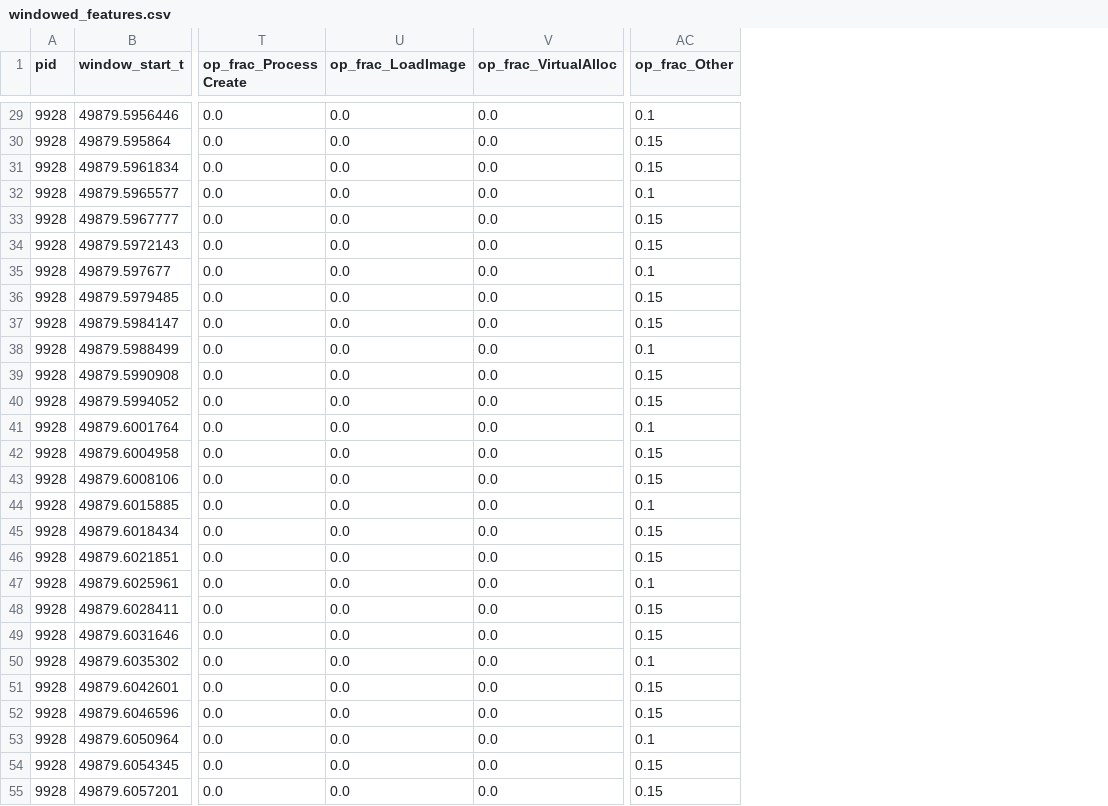
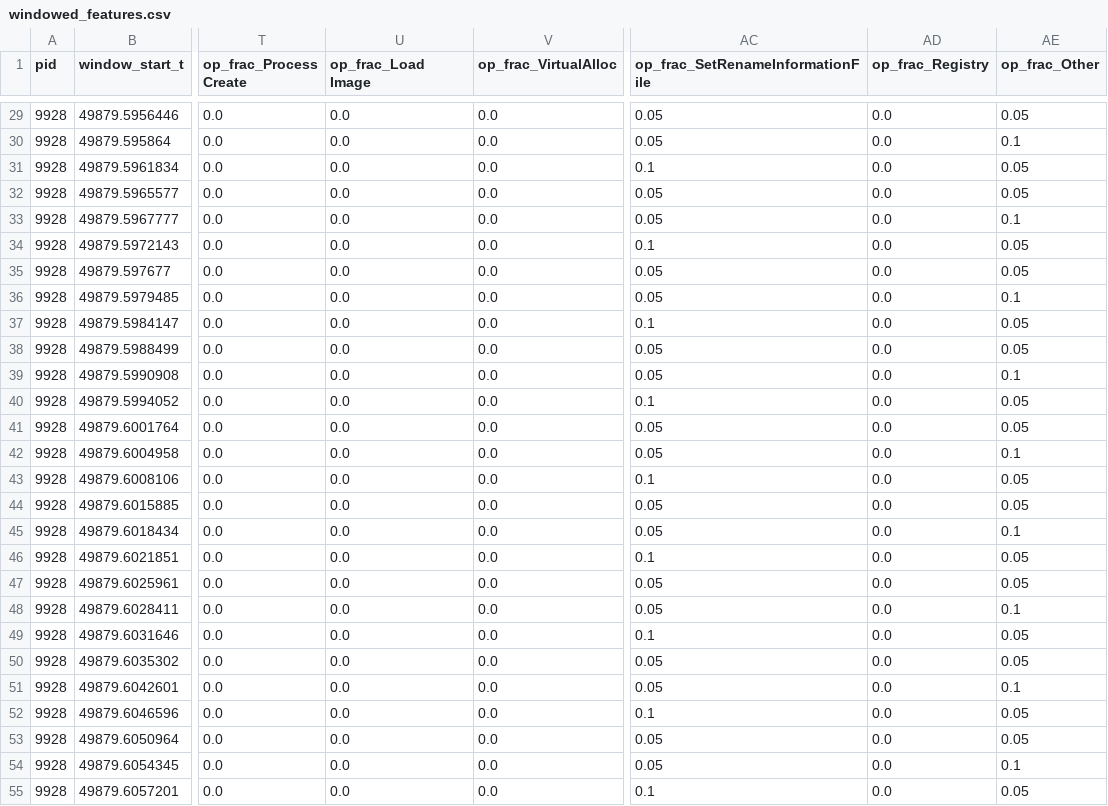
Before and after one commit to VedantDNA/lotl_detection_model, a CSV file: windowed_features.csv, drawn as a sheet; only a part is shown, gaps mark what is left out; addresses are those after the commit; the diff covers the shown part only; the diff names each change by its address in the sheet, - before the commit and + after, or states it on an @@ line.

```diff
--- a/windowed_features.csv
+++ b/windowed_features.csv
+column AC (op_frac_SetRenameInformationFile), rows 29-55: 0.05 | 0.05 | 0.1 | 0.05 | 0.05 | 0.1 | 0.05 | 0.05 | 0.1 | 0.05 | 0.05 | 0.1 | 0.05 | 0.05 | 0.1 | 0.05 | 0.05 | 0.1 | 0.05 | 0.05 | 0.1 | 0.05 | 0.05 | 0.1 | 0.05 | 0.05 | 0.1
+column AD (op_frac_Registry), rows 29-55: all 0.0
-U1: op_frac_LoadImage
+U1: op_frac_Load Image
-AE29 (op_frac_Other): 0.1
+AE29 (op_frac_Other): 0.05
-AE30 (op_frac_Other): 0.15
+AE30 (op_frac_Other): 0.1
-AE31 (op_frac_Other): 0.15
+AE31 (op_frac_Other): 0.05
-AE32 (op_frac_Other): 0.1
+AE32 (op_frac_Other): 0.05
-AE33 (op_frac_Other): 0.15
+AE33 (op_frac_Other): 0.1
-AE34 (op_frac_Other): 0.15
+AE34 (op_frac_Other): 0.05
-AE35 (op_frac_Other): 0.1
+AE35 (op_frac_Other): 0.05
-AE36 (op_frac_Other): 0.15
+AE36 (op_frac_Other): 0.1
-AE37 (op_frac_Other): 0.15
+AE37 (op_frac_Other): 0.05
-AE38 (op_frac_Other): 0.1
+AE38 (op_frac_Other): 0.05
-AE39 (op_frac_Other): 0.15
+AE39 (op_frac_Other): 0.1
-AE40 (op_frac_Other): 0.15
+AE40 (op_frac_Other): 0.05
-AE41 (op_frac_Other): 0.1
+AE41 (op_frac_Other): 0.05
-AE42 (op_frac_Other): 0.15
+AE42 (op_frac_Other): 0.1
-AE43 (op_frac_Other): 0.15
+AE43 (op_frac_Other): 0.05
-AE44 (op_frac_Other): 0.1
+AE44 (op_frac_Other): 0.05
-AE45 (op_frac_Other): 0.15
+AE45 (op_frac_Other): 0.1
-AE46 (op_frac_Other): 0.15
+AE46 (op_frac_Other): 0.05
-AE47 (op_frac_Other): 0.1
+AE47 (op_frac_Other): 0.05
-AE48 (op_frac_Other): 0.15
+AE48 (op_frac_Other): 0.1
-AE49 (op_frac_Other): 0.15
+AE49 (op_frac_Other): 0.05
-AE50 (op_frac_Other): 0.1
+AE50 (op_frac_Other): 0.05
-AE51 (op_frac_Other): 0.15
+AE51 (op_frac_Other): 0.1
-AE52 (op_frac_Other): 0.15
+AE52 (op_frac_Other): 0.05
-AE53 (op_frac_Other): 0.1
+AE53 (op_frac_Other): 0.05
-AE54 (op_frac_Other): 0.15
+AE54 (op_frac_Other): 0.1
-AE55 (op_frac_Other): 0.15
+AE55 (op_frac_Other): 0.05
```
Also changed, not shown: 44 edited cells elsewhere in this file, 3 other files.
